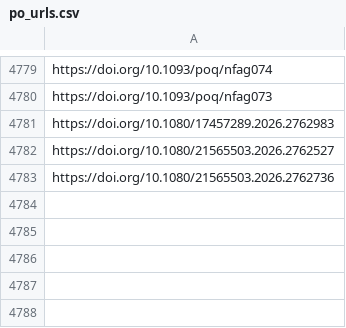
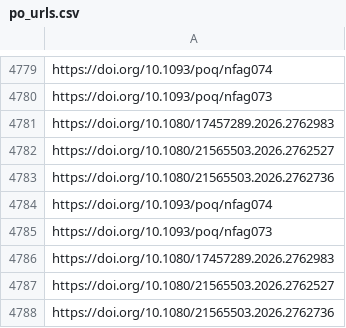
Before and after one commit to jacob-long/picnic, a CSV file: memory/po_urls.csv, drawn as a sheet; only a part is shown, gaps mark what is left out.

```diff
--- a/memory/po_urls.csv
+++ b/memory/po_urls.csv
@@ -4783 +4783,6 @@ https://doi.org/10.1080/21565503.2026.2762527
 https://doi.org/10.1080/21565503.2026.2762736
+https://doi.org/10.1093/poq/nfag074
+https://doi.org/10.1093/poq/nfag073
+https://doi.org/10.1080/17457289.2026.2762983
+https://doi.org/10.1080/21565503.2026.2762527
+https://doi.org/10.1080/21565503.2026.2762736
```
Also changed, not shown: memory/politics_urls.csv, memory/psych_urls.csv, 12 other files.
